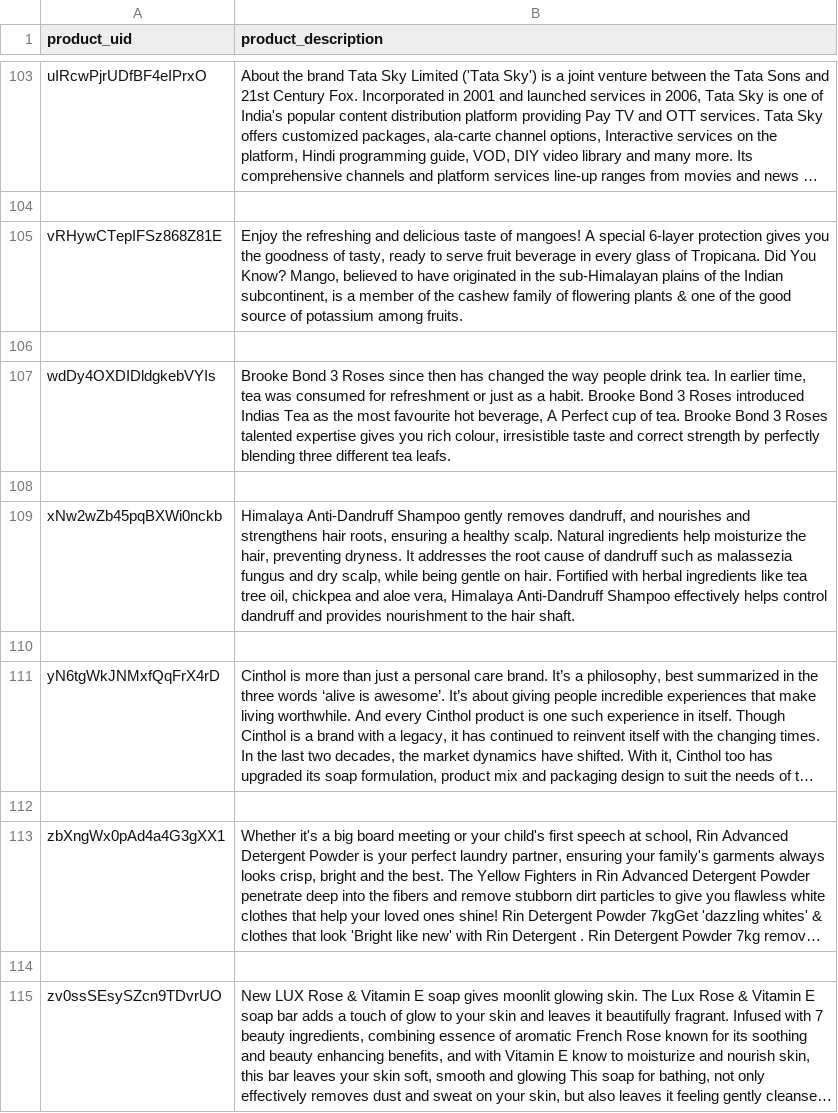
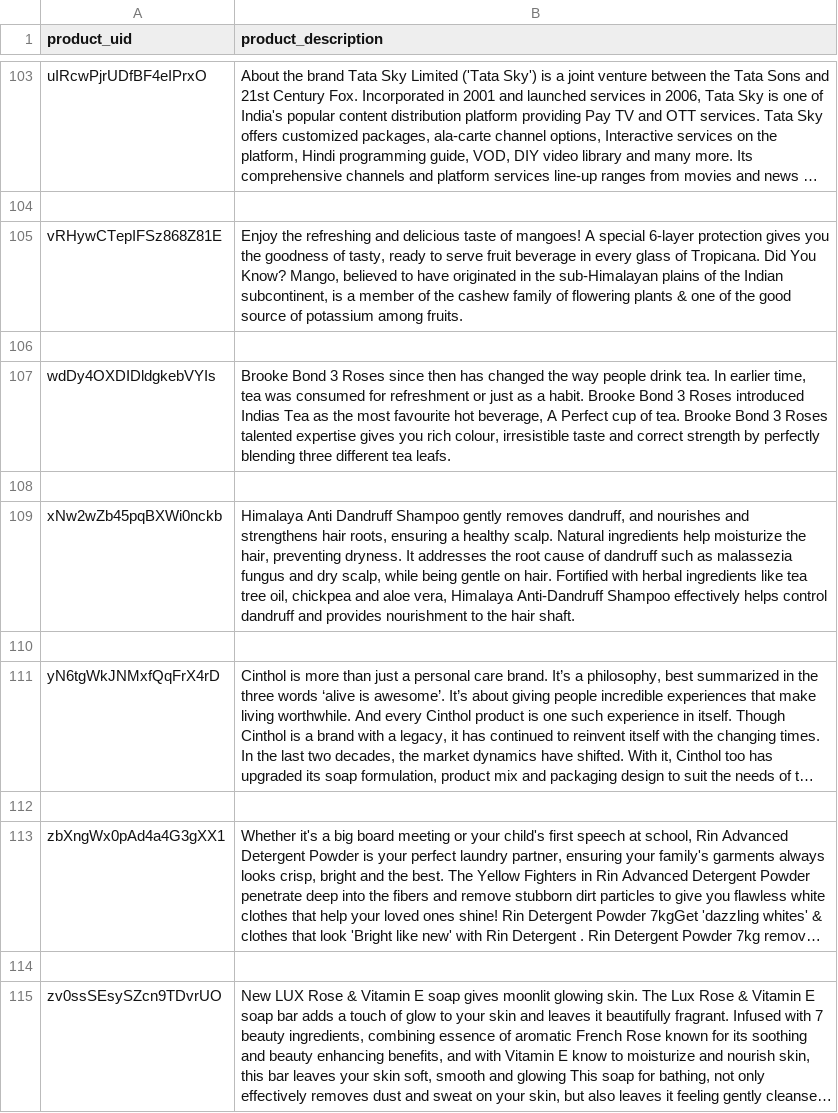
Before and after one commit to ajailee/recommendationSystemBackEnd, a CSV file: myapp/wnewproductdis.csv, drawn as a sheet; only a part is shown, gaps mark what is left out; long unchanged cells end in ….

```diff
--- a/myapp/wnewproductdis.csv
+++ b/myapp/wnewproductdis.csv
@@ -108,3 +108,3 @@ wdDy4OXDIDldgkebVYIs,"Brooke Bond 3 Roses since then has changed the way people
 
-xNw2wZb45pqBXWi0nckb,"Himalaya Anti-Dandruff Shampoo gently removes dandruff, and nourishes and strengthens hair roots, ensuring a healthy scalp. Natural ingredients help moisturize the hair, preventing dryness. It addresses the root cause of dandruff such as malassezia fungus and dry scalp, while being gentle on hair. Fortified with herbal ingredients like tea tree oil, chickpea and aloe vera, Himalaya Anti-Dandruff Shampoo effectively helps control dandruff and provides nourishment to the hair shaft."
+xNw2wZb45pqBXWi0nckb,"Himalaya Anti Dandruff Shampoo gently removes dandruff, and nourishes and strengthens hair roots, ensuring a healthy scalp. Natural ingredients help moisturize the hair, preventing dryness. It addresses the root cause of dandruff such as malassezia fungus and dry scalp, while being gentle on hair. Fortified with herbal ingredients like tea tree oil, chickpea and aloe vera, Himalaya Anti-Dandruff Shampoo effectively helps control dandruff and provides nourishment to the hair shaft."
 
```
Also changed, not shown: 1 other file.
